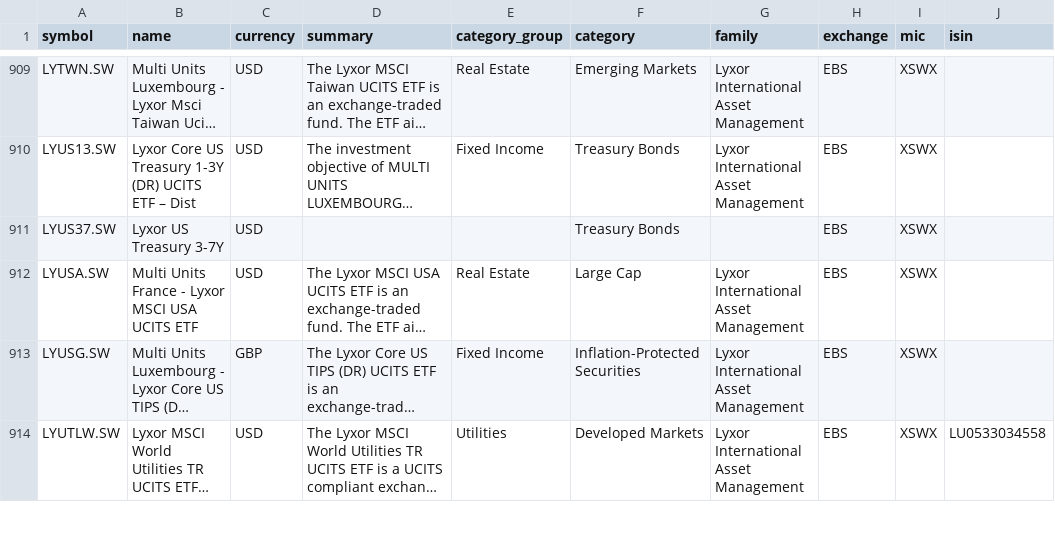
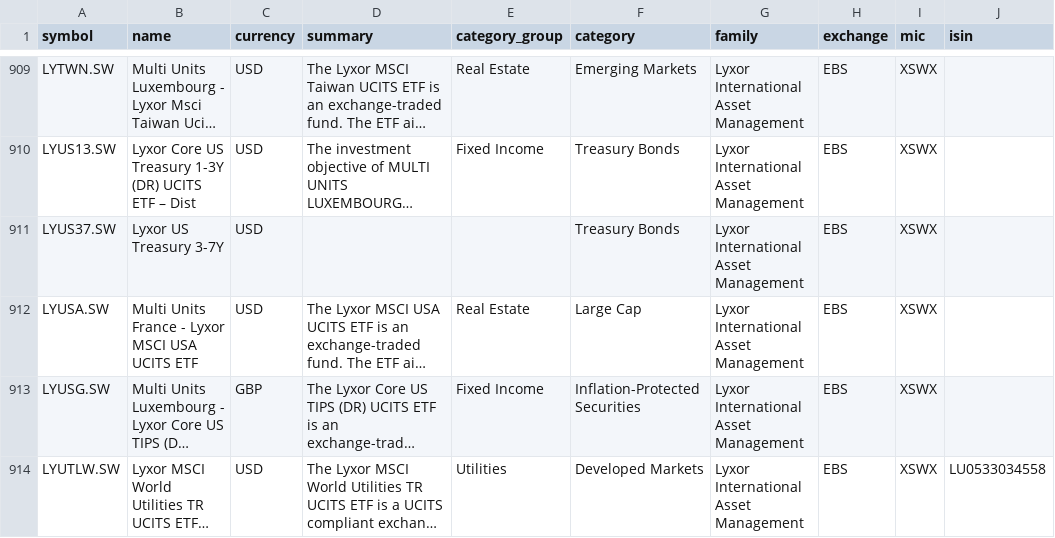
Before and after one commit to JerBouma/FinanceDatabase, a CSV file: database/etfs/EBS.csv, drawn as a sheet; only a part is shown, gaps mark what is left out; long unchanged cells end in …; the diff covers the shown part only; the diff names each change by its address in the sheet, - before the commit and + after, or states it on an @@ line.

```diff
--- a/database/etfs/EBS.csv
+++ b/database/etfs/EBS.csv
-G911 (family): (empty)
+G911 (family): Lyxor International Asset Management
```
Also changed, not shown: 17 edited cells elsewhere in this file, database/etfs/AQS.csv, database/etfs/HAM.csv, 29 other files.
